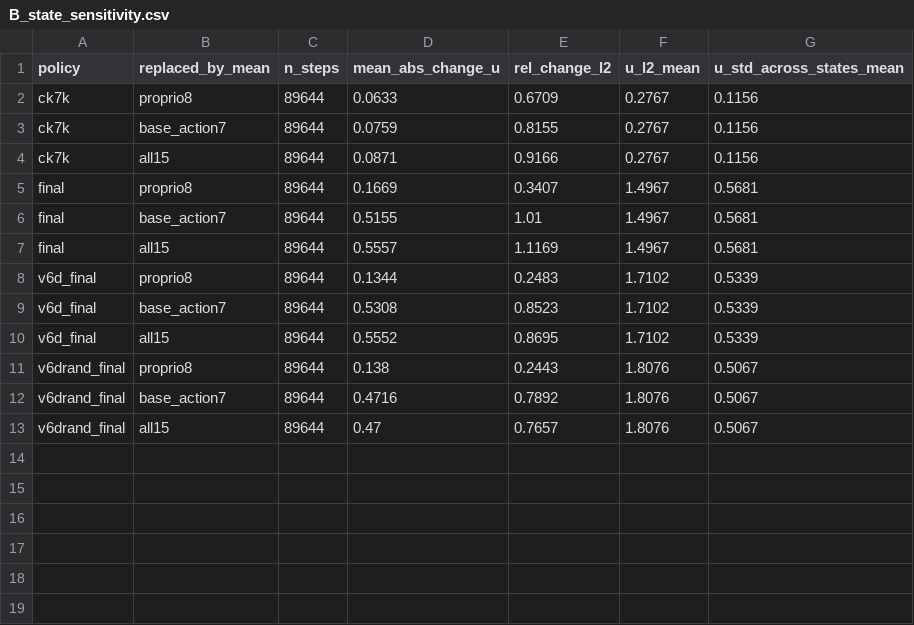
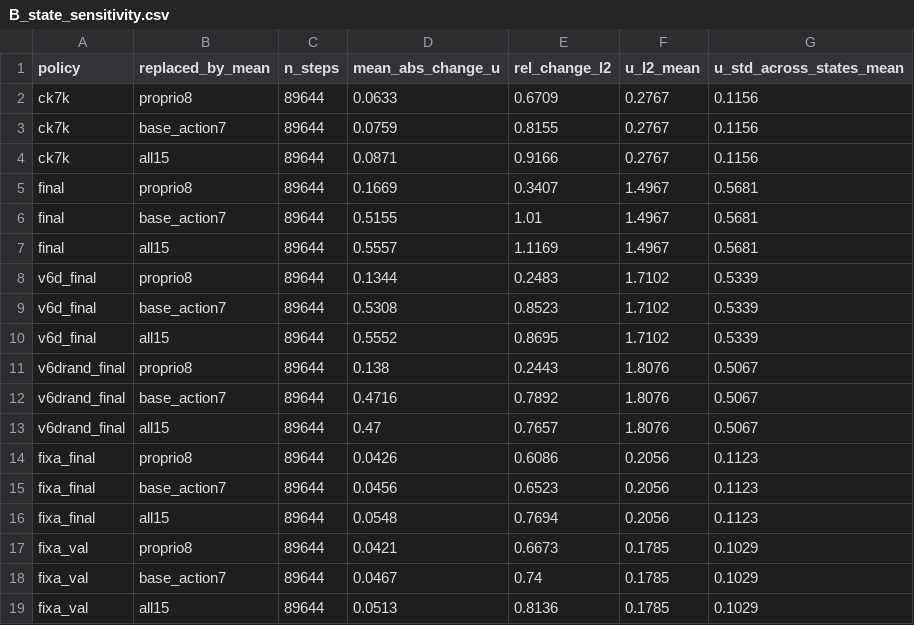
Before and after one commit to reinforcementlearning-project/steer-frozen-vla, a CSV file: docs/evidence/residual_s42_diagnostics/B_state_sensitivity.csv, drawn as a sheet; the diff names each change by its address in the sheet, - before the commit and + after, or states it on an @@ line.

```diff
--- a/docs/evidence/residual_s42_diagnostics/B_state_sensitivity.csv
+++ b/docs/evidence/residual_s42_diagnostics/B_state_sensitivity.csv
+row 14: fixa_final | proprio8 | 89644 | 0.0426 | 0.6086 | 0.2056 | 0.1123
+row 15: fixa_final | base_action7 | 89644 | 0.0456 | 0.6523 | 0.2056 | 0.1123
+row 16: fixa_final | all15 | 89644 | 0.0548 | 0.7694 | 0.2056 | 0.1123
+row 17: fixa_val | proprio8 | 89644 | 0.0421 | 0.6673 | 0.1785 | 0.1029
+row 18: fixa_val | base_action7 | 89644 | 0.0467 | 0.74 | 0.1785 | 0.1029
+row 19: fixa_val | all15 | 89644 | 0.0513 | 0.8136 | 0.1785 | 0.1029
```
Also changed, not shown: docs/evidence/residual_s42_diagnostics/A_direction_success.csv, docs/evidence/residual_s42_diagnostics/A_direction_vs_base_mcnemar.csv, 35 other files.
